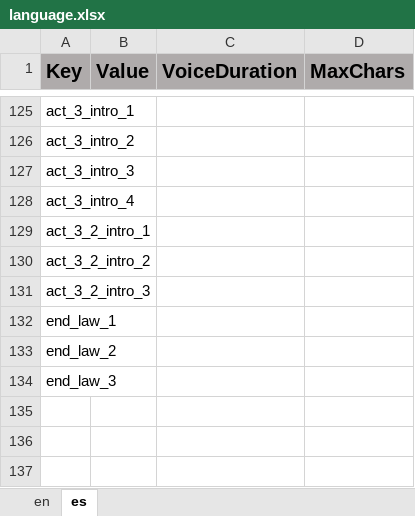
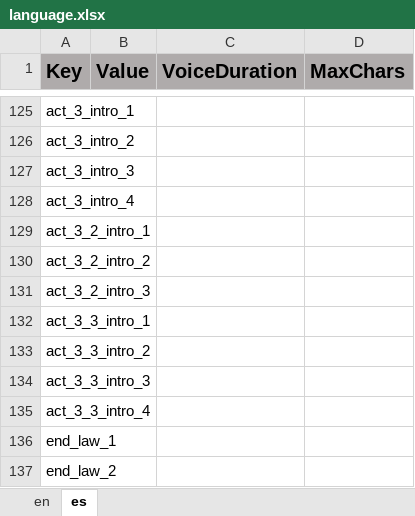
Before and after one commit to ddionisio/LL_PS2A2, an Excel workbook: Language/language.xlsx, sheet es, drawn as a sheet; only a part is shown, gaps mark what is left out; the shorter side is filled out with more unchanged rows; values as stored, in another font and other column widths than the file's, no borders; the diff names each change by its address in the sheet, - before the commit and + after, or states it on an @@ line.

Commit message:
fixed missing keys in language for Spanish

```diff
--- a/Language/language.xlsx (sheet es)
+++ b/Language/language.xlsx (sheet es)
+row 132: act_3_3_intro_1
+row 133: act_3_3_intro_2
+row 134: act_3_3_intro_3
+row 135: act_3_3_intro_4
```
Also changed, not shown: 6 other files.
